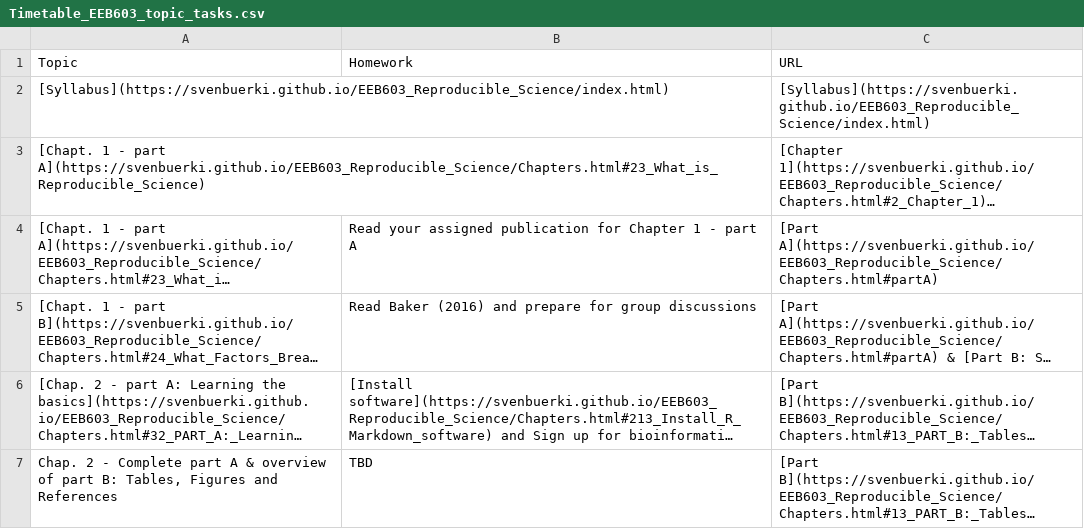
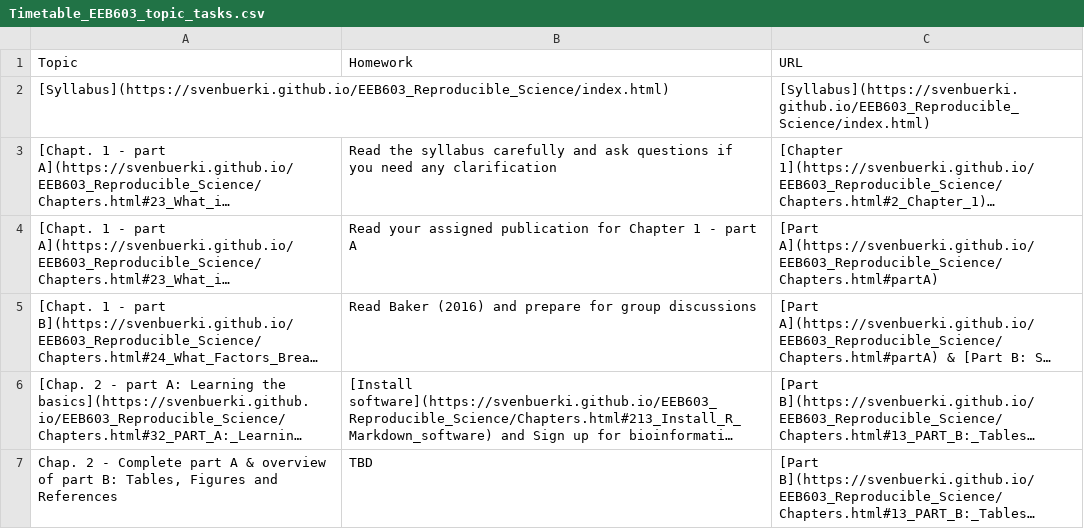
Before and after one commit to svenbuerki/EEB603_Reproducible_Science, a CSV file: Data/Timetable_EEB603_topic_tasks.csv, drawn as a sheet; only a part is shown; long unchanged cells end in …; the diff names each change by its address in the sheet, - before the commit and + after, or states it on an @@ line.

```diff
--- a/Data/Timetable_EEB603_topic_tasks.csv
+++ b/Data/Timetable_EEB603_topic_tasks.csv
-B3 (Homework): (empty)
+B3 (Homework): Read the syllabus carefully and ask questions if you need any clarification
```
Also changed, not shown: 1 other file.
